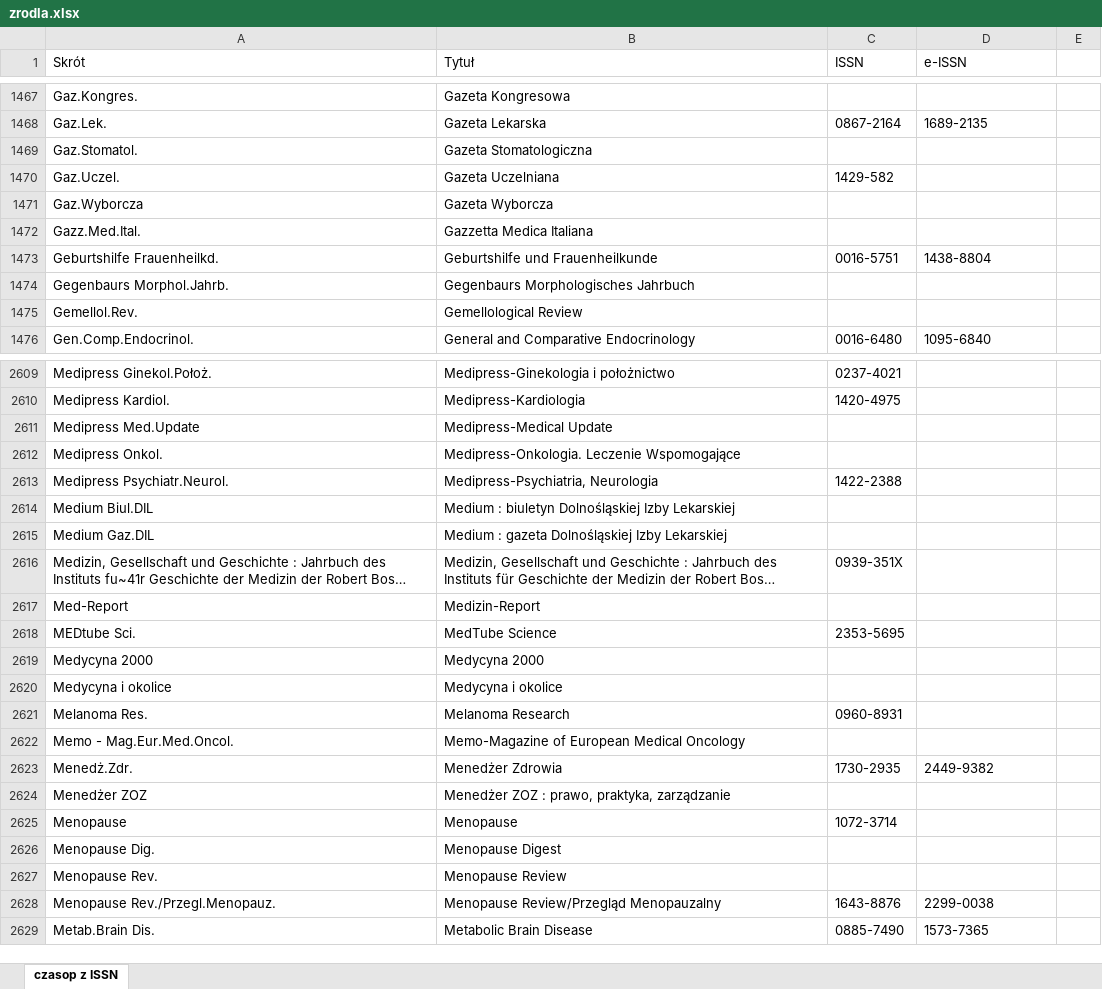
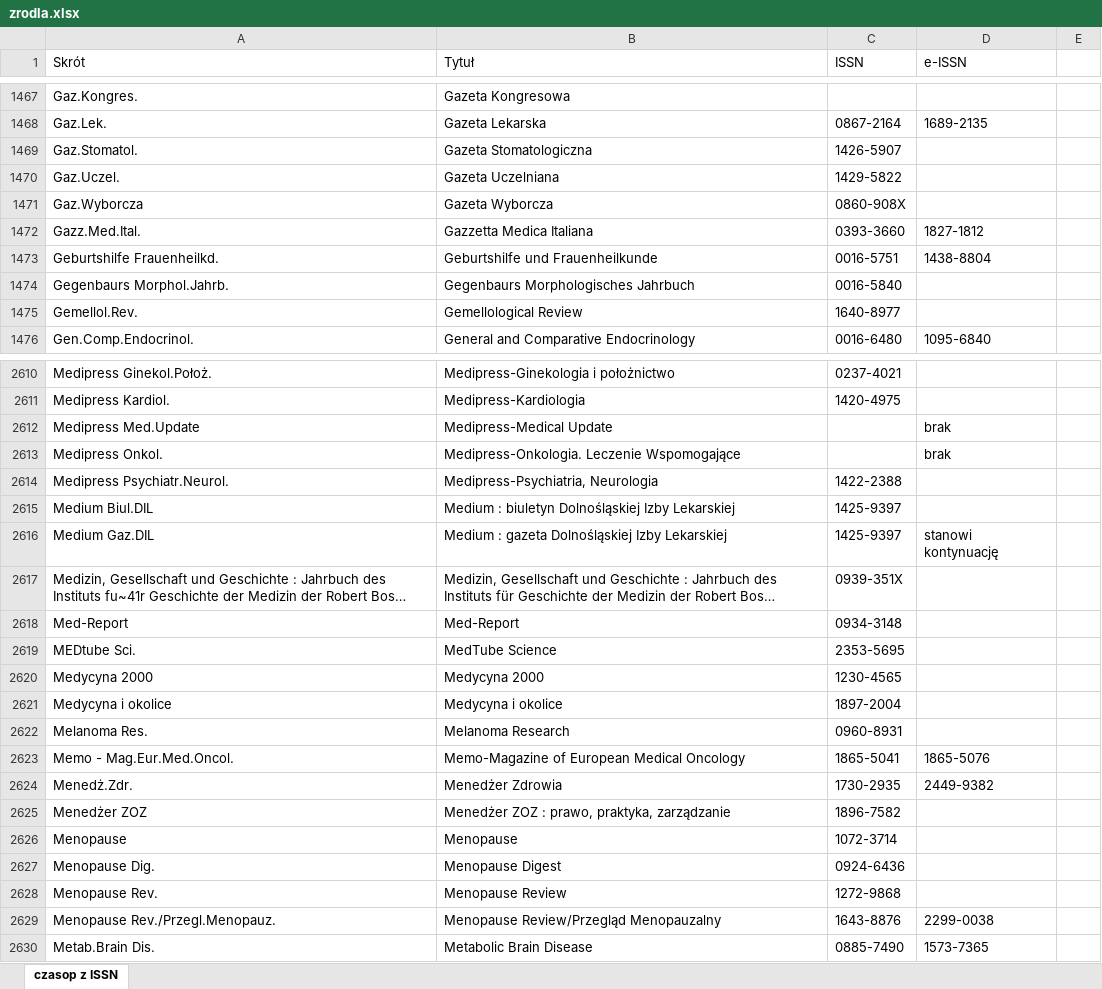
Before and after one commit to iplweb/bpp-assets, an Excel workbook: bg-umw/zrodla.xlsx, sheet czasop z ISSN, drawn as a sheet; only a part is shown, gaps mark what is left out; long unchanged cells end in …; values as stored, in another font and other column widths than the file's, no cell formats; addresses are those after the commit; the diff covers the shown part only; the diff names each change by its address in the sheet, - before the commit and + after, or states it on an @@ line.

Commit message:
Aktualizacja listy tytułów czasopism

```diff
--- a/bg-umw/zrodla.xlsx (sheet czasop z ISSN)
+++ b/bg-umw/zrodla.xlsx (sheet czasop z ISSN)
-C1469 (ISSN): (empty)
+C1469 (ISSN): 1426-5907
-C1470 (ISSN): 1429-582
+C1470 (ISSN): 1429-5822
-C1471 (ISSN): (empty)
+C1471 (ISSN): 0860-908X
-C1472 (ISSN): (empty)
+C1472 (ISSN): 0393-3660
-D1472 (e-ISSN): (empty)
+D1472 (e-ISSN): 1827-1812
-C1474 (ISSN): (empty)
+C1474 (ISSN): 0016-5840
-C1475 (ISSN): (empty)
+C1475 (ISSN): 1640-8977
-D2612:D2613 (e-ISSN): (empty)
+D2612:D2613 (e-ISSN): brak
-C2615:C2616 (ISSN): (empty)
+C2615:C2616 (ISSN): 1425-9397
-D2616 (e-ISSN): (empty)
+D2616 (e-ISSN): stanowi kontynuację
-B2618 (Tytuł): Medizin-Report
+B2618 (Tytuł): Med-Report
-C2618 (ISSN): (empty)
+C2618 (ISSN): 0934-3148
-C2620 (ISSN): (empty)
+C2620 (ISSN): 1230-4565
-C2621 (ISSN): (empty)
+C2621 (ISSN): 1897-2004
-C2623 (ISSN): (empty)
+C2623 (ISSN): 1865-5041
-D2623 (e-ISSN): (empty)
+D2623 (e-ISSN): 1865-5076
-C2625 (ISSN): (empty)
+C2625 (ISSN): 1896-7582
-C2627 (ISSN): (empty)
+C2627 (ISSN): 0924-6436
-C2628 (ISSN): (empty)
+C2628 (ISSN): 1272-9868
```
Also changed, not shown: 3 added rows, 1 removed row and 427 edited cells elsewhere in this sheet, cell formats.
